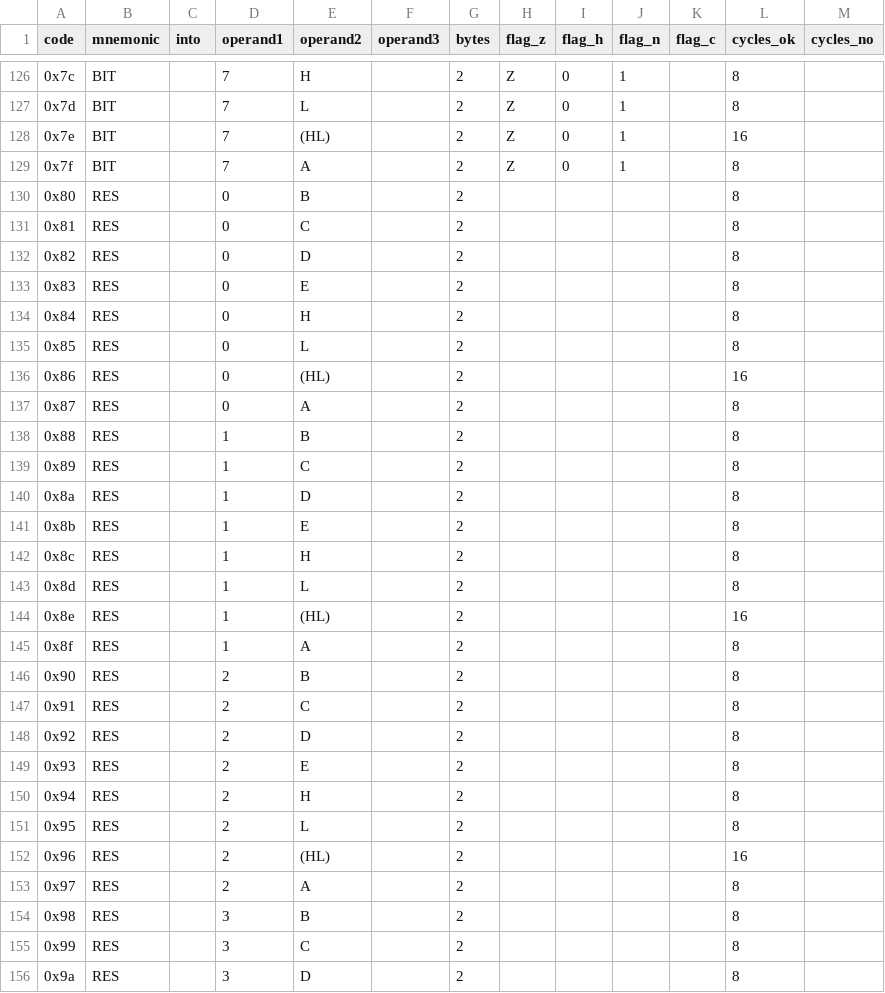
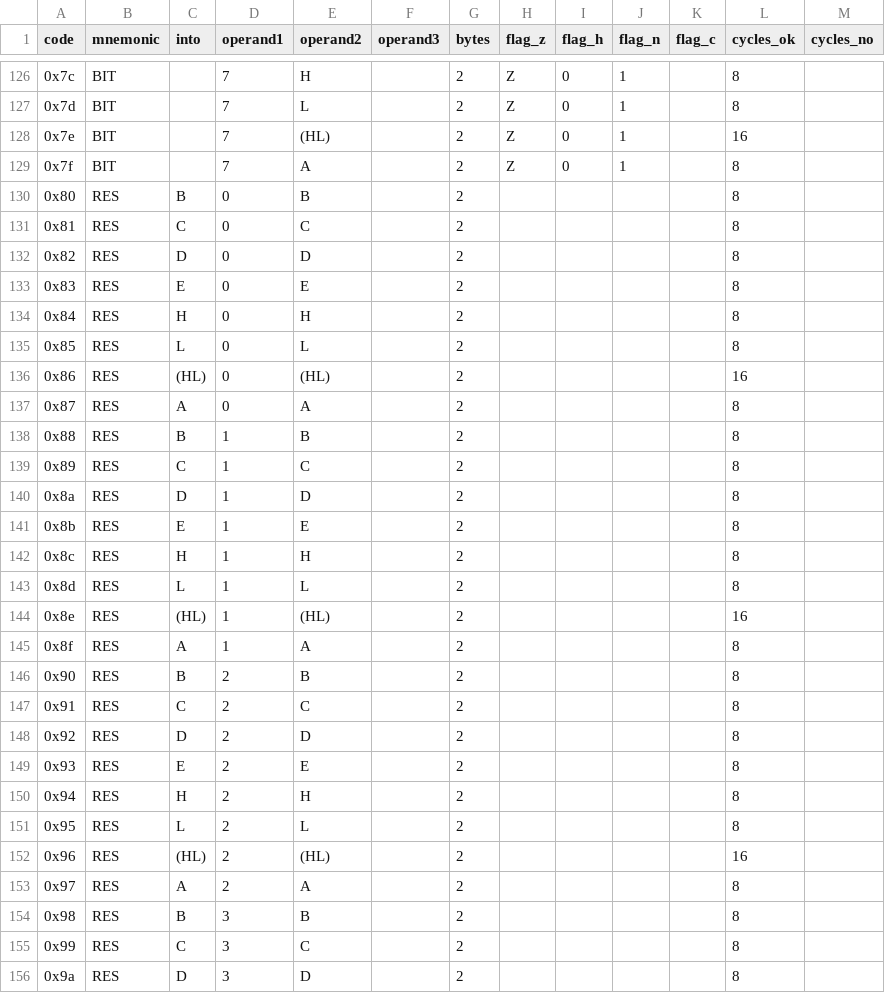
Before and after one commit to outsbart/gameman, a CSV file: data/cbprefixed.csv, drawn as a sheet; only a part is shown, gaps mark what is left out; the diff covers the shown part only.

```diff
--- a/data/cbprefixed.csv
+++ b/data/cbprefixed.csv
@@ -129,28 +129,28 @@ code,mnemonic,into,operand1,operand2,operand3,bytes,flag_z,flag_h,flag_n,flag_c,
 0x7f,BIT,,7,A,,2,Z,0,1,,8,
-0x80,RES,,0,B,,2,,,,,8,
-0x81,RES,,0,C,,2,,,,,8,
-0x82,RES,,0,D,,2,,,,,8,
-0x83,RES,,0,E,,2,,,,,8,
-0x84,RES,,0,H,,2,,,,,8,
-0x85,RES,,0,L,,2,,,,,8,
-0x86,RES,,0,(HL),,2,,,,,16,
-0x87,RES,,0,A,,2,,,,,8,
-0x88,RES,,1,B,,2,,,,,8,
-0x89,RES,,1,C,,2,,,,,8,
-0x8a,RES,,1,D,,2,,,,,8,
-0x8b,RES,,1,E,,2,,,,,8,
-0x8c,RES,,1,H,,2,,,,,8,
-0x8d,RES,,1,L,,2,,,,,8,
-0x8e,RES,,1,(HL),,2,,,,,16,
-0x8f,RES,,1,A,,2,,,,,8,
-0x90,RES,,2,B,,2,,,,,8,
-0x91,RES,,2,C,,2,,,,,8,
-0x92,RES,,2,D,,2,,,,,8,
-0x93,RES,,2,E,,2,,,,,8,
-0x94,RES,,2,H,,2,,,,,8,
-0x95,RES,,2,L,,2,,,,,8,
-0x96,RES,,2,(HL),,2,,,,,16,
-0x97,RES,,2,A,,2,,,,,8,
-0x98,RES,,3,B,,2,,,,,8,
-0x99,RES,,3,C,,2,,,,,8,
-0x9a,RES,,3,D,,2,,,,,8,
+0x80,RES,B,0,B,,2,,,,,8,
+0x81,RES,C,0,C,,2,,,,,8,
+0x82,RES,D,0,D,,2,,,,,8,
+0x83,RES,E,0,E,,2,,,,,8,
+0x84,RES,H,0,H,,2,,,,,8,
+0x85,RES,L,0,L,,2,,,,,8,
+0x86,RES,(HL),0,(HL),,2,,,,,16,
+0x87,RES,A,0,A,,2,,,,,8,
+0x88,RES,B,1,B,,2,,,,,8,
+0x89,RES,C,1,C,,2,,,,,8,
+0x8a,RES,D,1,D,,2,,,,,8,
+0x8b,RES,E,1,E,,2,,,,,8,
+0x8c,RES,H,1,H,,2,,,,,8,
+0x8d,RES,L,1,L,,2,,,,,8,
+0x8e,RES,(HL),1,(HL),,2,,,,,16,
+0x8f,RES,A,1,A,,2,,,,,8,
+0x90,RES,B,2,B,,2,,,,,8,
+0x91,RES,C,2,C,,2,,,,,8,
+0x92,RES,D,2,D,,2,,,,,8,
+0x93,RES,E,2,E,,2,,,,,8,
+0x94,RES,H,2,H,,2,,,,,8,
+0x95,RES,L,2,L,,2,,,,,8,
+0x96,RES,(HL),2,(HL),,2,,,,,16,
+0x97,RES,A,2,A,,2,,,,,8,
+0x98,RES,B,3,B,,2,,,,,8,
+0x99,RES,C,3,C,,2,,,,,8,
+0x9a,RES,D,3,D,,2,,,,,8,
```
Also changed, not shown: 165 edited cells elsewhere in this file, data/unprefixed.csv, 3 other files.
